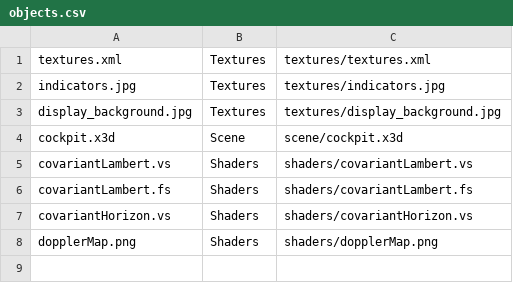
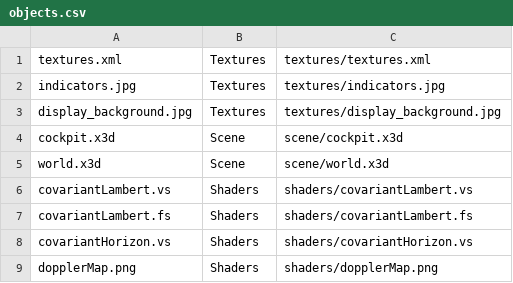
Before and after one commit to svschub/lightrider, a CSV file: SymfonyBundle/Resources/data/objects.csv, drawn as a sheet.

Commit message:
replace hardcoded world scene by an X3d dummy scene

```diff
--- a/SymfonyBundle/Resources/data/objects.csv
+++ b/SymfonyBundle/Resources/data/objects.csv
@@ -4,2 +4,3 @@ display_background.jpg,Textures,textures/display_background.jpg
 cockpit.x3d,Scene,scene/cockpit.x3d
+world.x3d,Scene,scene/world.x3d
 covariantLambert.vs,Shaders,shaders/covariantLambert.vs
```
Also changed, not shown: 5 other files.
